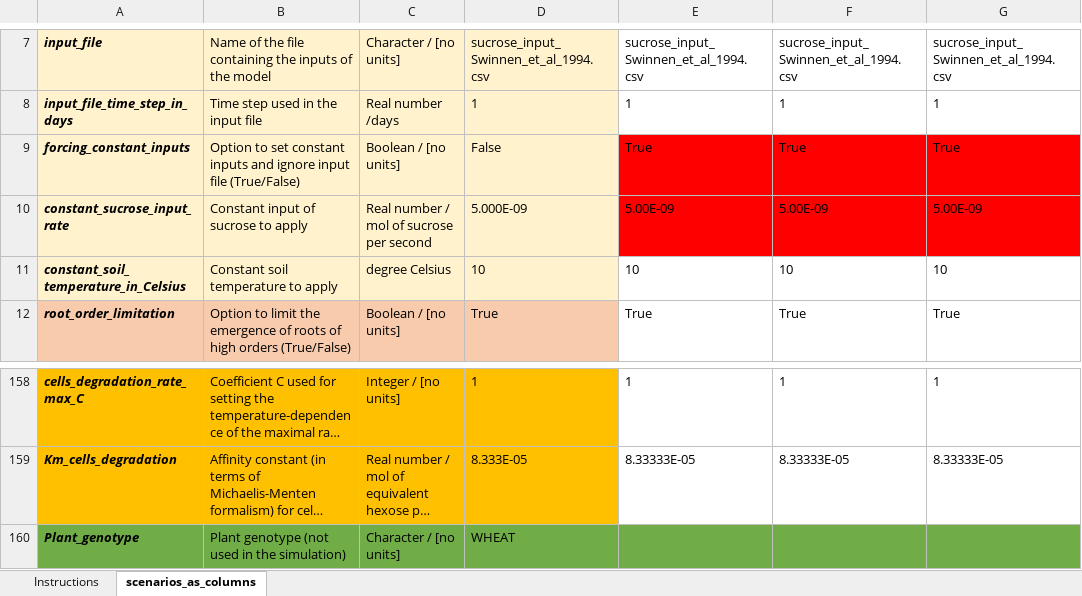
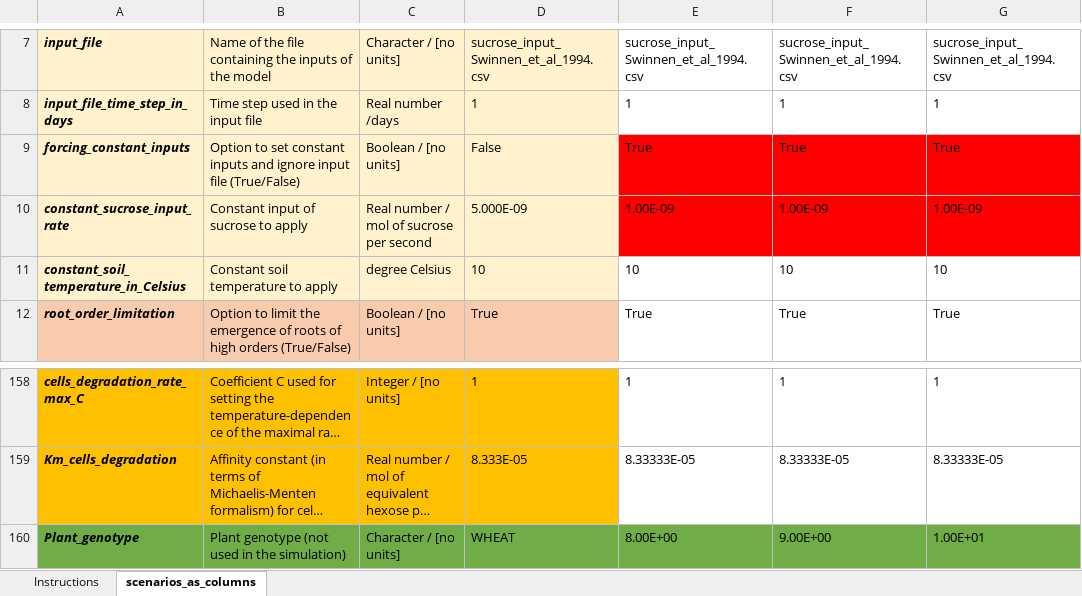
Before and after one commit to openalea/rhizodep, an Excel workbook: simulations/running_scenarios/inputs/scenarios_list.xlsx, sheet scenarios_as_columns, drawn as a sheet; only a part is shown, gaps mark what is left out; long unchanged cells end in …; values as stored, in another font and other column widths than the file's, no borders; the diff names each change by its address in the sheet, - before the commit and + after, or states it on an @@ line.

```diff
--- a/simulations/running_scenarios/inputs/scenarios_list.xlsx (sheet scenarios_as_columns)
+++ b/simulations/running_scenarios/inputs/scenarios_list.xlsx (sheet scenarios_as_columns)
-E10: 5.00E-09
+E10: 1.00E-09
-F10: 5.00E-09
+F10: 1.00E-09
-G10: 5.00E-09
+G10: 1.00E-09
-E160: (empty)
+E160: 8.00E+00
-F160: (empty)
+F160: 9.00E+00
-G160: (empty)
+G160: 1.00E+01
```
Also changed, not shown: 4 other files.
